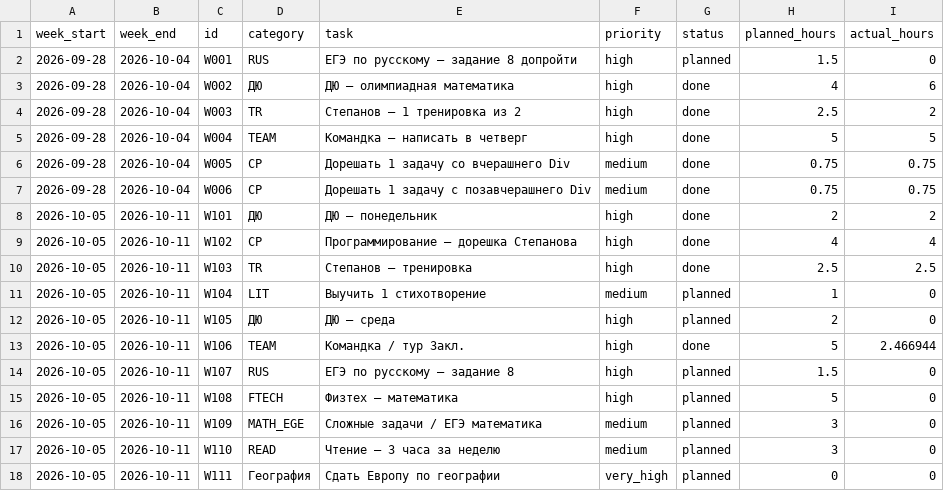
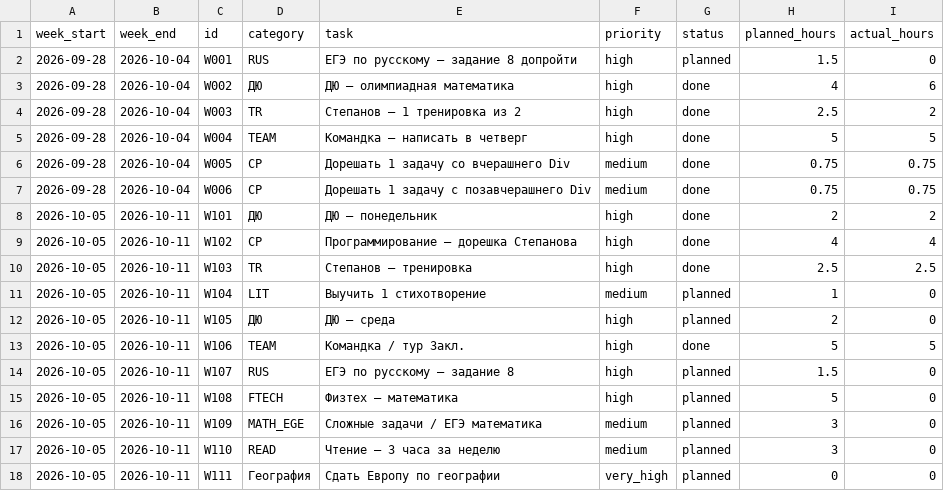
Before and after one commit to ponponin/dashboard, a CSV file: data/weekly_plans.csv, drawn as a sheet.

Commit message:
Засчитать 5 часов за тур Закл. 2012-13

```diff
--- a/data/weekly_plans.csv
+++ b/data/weekly_plans.csv
@@ -12,3 +12,3 @@ week_start,week_end,id,category,task,priority,status,planned_hours,actual_hours
 2026-10-05,2026-10-11,W105,ДЮ,ДЮ — среда,high,planned,2,0
-2026-10-05,2026-10-11,W106,TEAM,Командка / тур Закл.,high,done,5,2.466944
+2026-10-05,2026-10-11,W106,TEAM,Командка / тур Закл.,high,done,5,5
 2026-10-05,2026-10-11,W107,RUS,ЕГЭ по русскому — задание 8,high,planned,1.5,0
```
